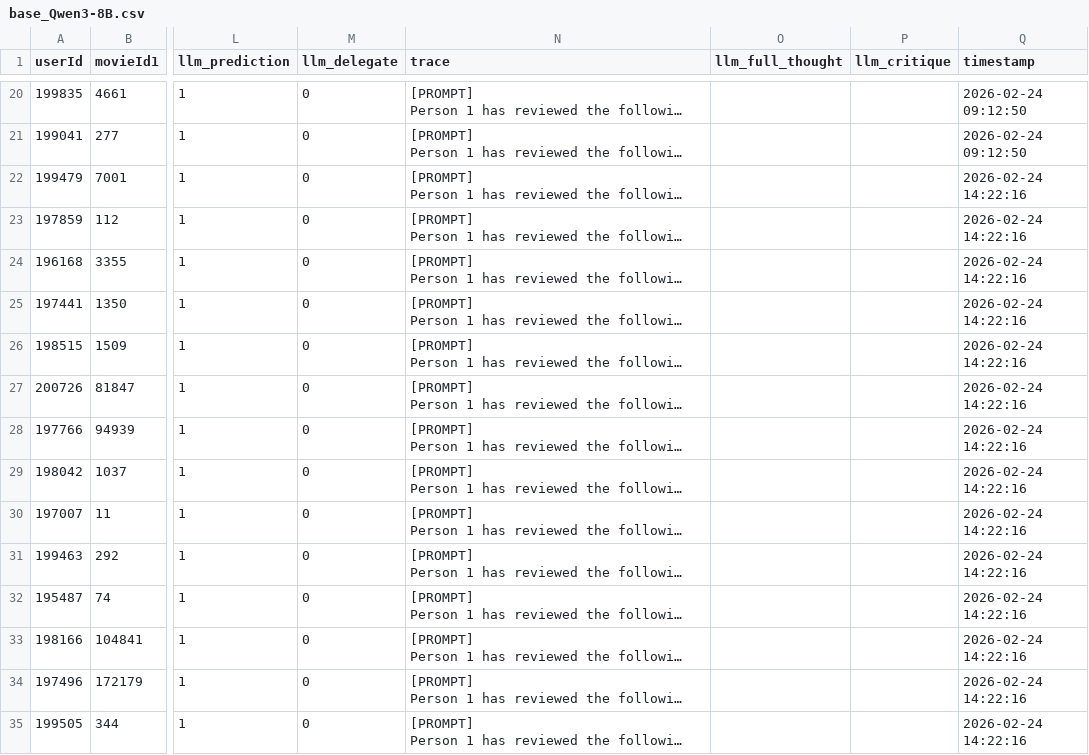
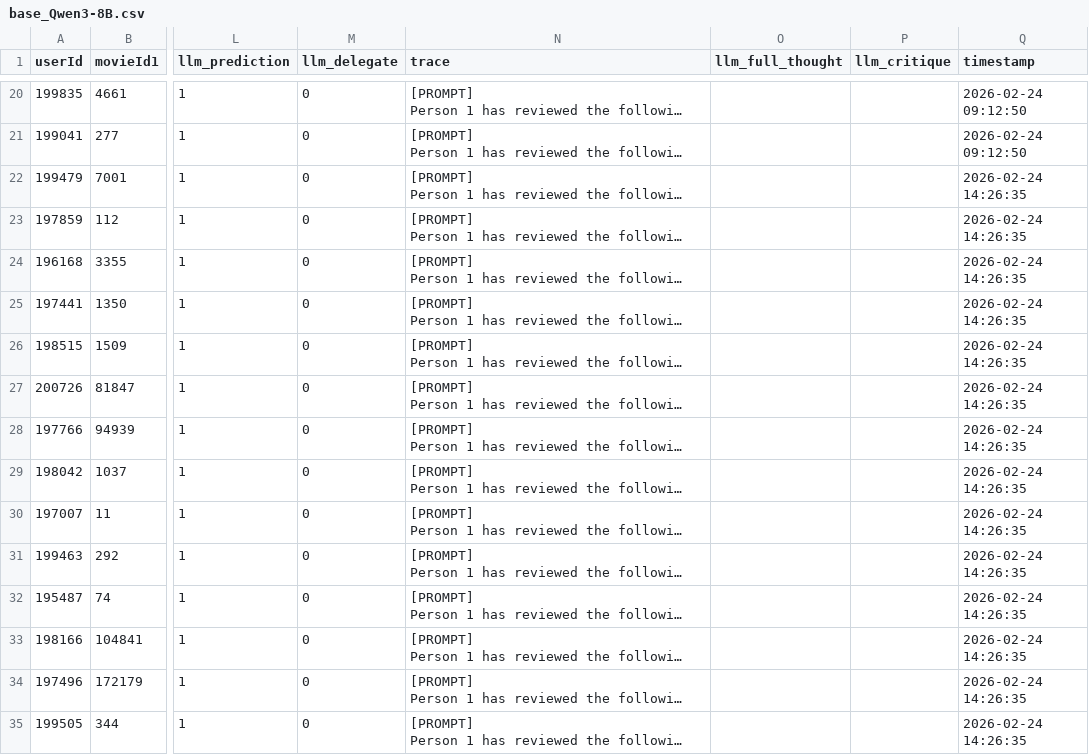
Before and after one commit to mattdisorbo/madm, a CSV file: results/MovieLens/base_Qwen3-8B.csv, drawn as a sheet; only a part is shown, gaps mark what is left out; long unchanged cells end in …; the diff covers the shown part only; the diff names each change by its address in the sheet, - before the commit and + after, or states it on an @@ line.

```diff
--- a/results/MovieLens/base_Qwen3-8B.csv
+++ b/results/MovieLens/base_Qwen3-8B.csv
-Q22:Q35 (timestamp): 2026-02-24 14:22:16
+Q22:Q35 (timestamp): 2026-02-24 14:26:35
```
Also changed, not shown: 36 edited cells elsewhere in this file, results/MovieLens/ols_Qwen3-8B.csv, 14 other files.
